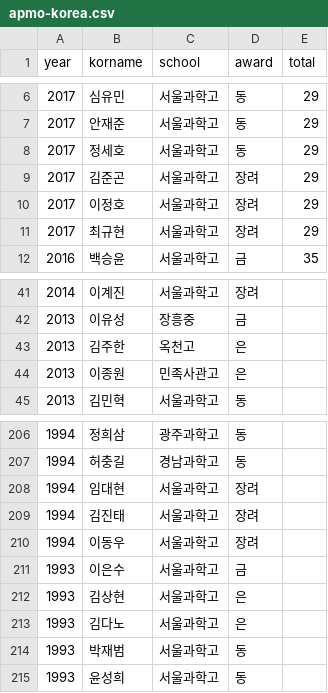
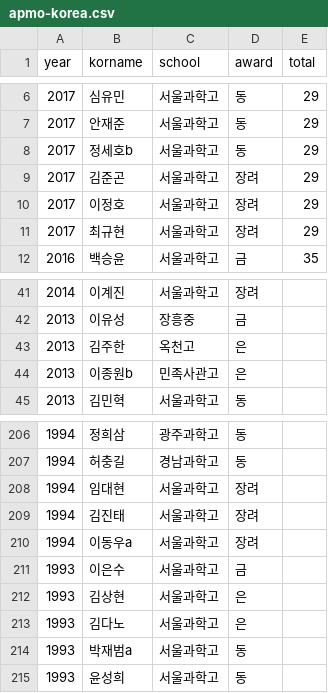
Before and after one commit to imo-korea/imo-korea.github.io, a CSV file: _data/apmo-korea.csv, drawn as a sheet; only a part is shown, gaps mark what is left out.

```diff
--- a/_data/apmo-korea.csv
+++ b/_data/apmo-korea.csv
@@ -7,3 +7,3 @@ year,korname,school,award,total
 2017,안재준,서울과학고,동,29
-2017,정세호,서울과학고,동,29
+2017,정세호b,서울과학고,동,29
 2017,김준곤,서울과학고,장려,29
@@ -43,3 +43,3 @@ year,korname,school,award,total
 2013,김주한,옥천고,은,
-2013,이종원,민족사관고,은,
+2013,이종원b,민족사관고,은,
 2013,김민혁,서울과학고,동,
@@ -209,3 +209,3 @@ year,korname,school,award,total
 1994,김진태,서울과학고,장려,
-1994,이동우,서울과학고,장려,
+1994,이동우a,서울과학고,장려,
 1993,이은수,서울과학고,금,
@@ -213,3 +213,3 @@ year,korname,school,award,total
 1993,김다노,서울과학고,은,
-1993,박재범,서울과학고,동,
+1993,박재범a,서울과학고,동,
 1993,윤성희,서울과학고,동,
```
Also changed, not shown: _data/fkmo-korea.csv, _data/imo-korea.csv, 2 other files.
